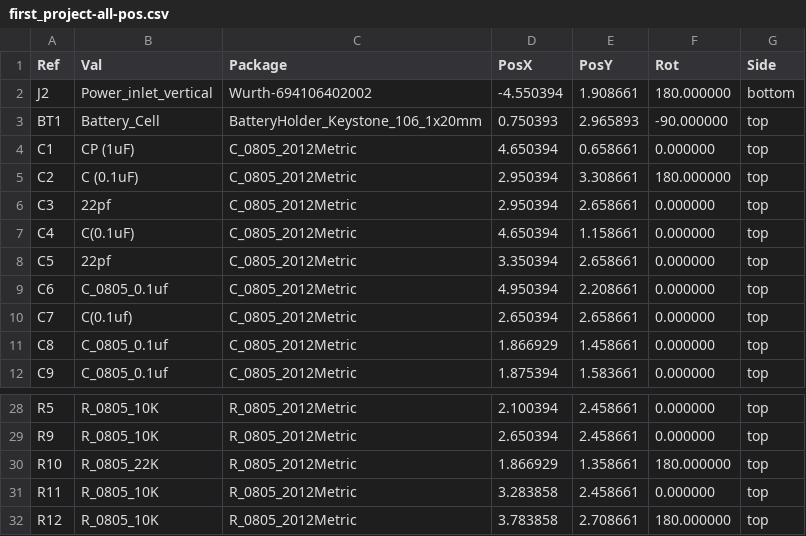
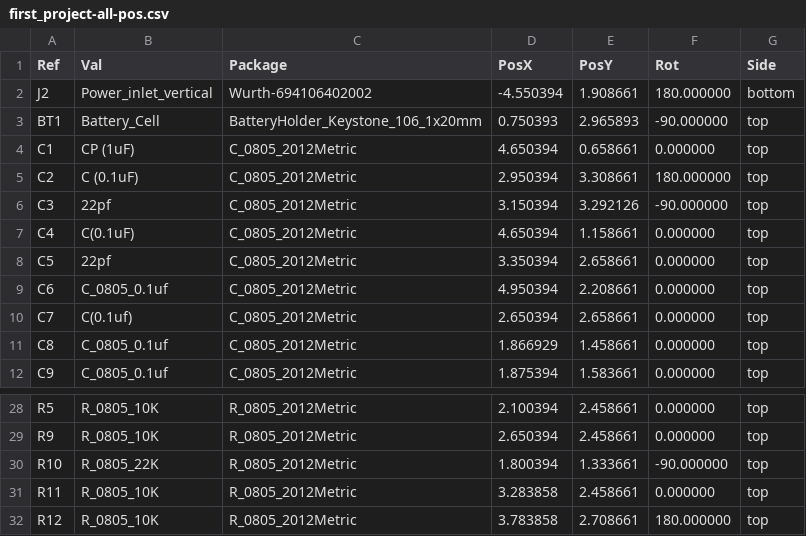
Before and after one commit to schuylerseyram/Schuyler-clock, a CSV file: first_project/gerbers/first_project-all-pos.csv, drawn as a sheet; only a part is shown, gaps mark what is left out.

Commit message:
final gerber hopefully

```diff
--- a/first_project/gerbers/first_project-all-pos.csv
+++ b/first_project/gerbers/first_project-all-pos.csv
@@ -5,3 +5,3 @@ Ref,Val,Package,PosX,PosY,Rot,Side
 "C2","C (0.1uF)","C_0805_2012Metric",2.950394,3.308661,180.000000,top
-"C3","22pf","C_0805_2012Metric",2.950394,2.658661,0.000000,top
+"C3","22pf","C_0805_2012Metric",3.150394,3.292126,-90.000000,top
 "C4","C(0.1uF)","C_0805_2012Metric",4.650394,1.158661,0.000000,top
@@ -29,3 +29,3 @@ Ref,Val,Package,PosX,PosY,Rot,Side
 "R9","R_0805_10K","R_0805_2012Metric",2.650394,2.458661,0.000000,top
-"R10","R_0805_22K","R_0805_2012Metric",1.866929,1.358661,180.000000,top
+"R10","R_0805_22K","R_0805_2012Metric",1.800394,1.333661,-90.000000,top
 "R11","R_0805_10K","R_0805_2012Metric",3.283858,2.458661,0.000000,top
```
Also changed, not shown: 27 other files.
